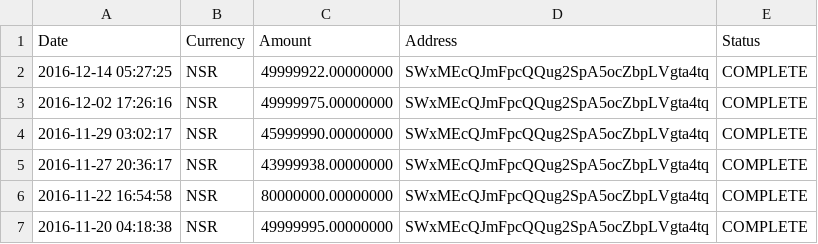
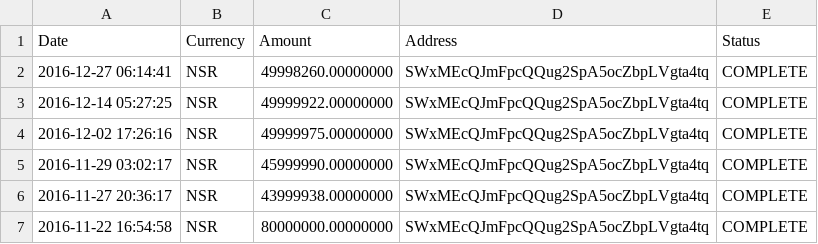
Before and after one commit to NuAccounting/Poloniex-jooize, a CSV file: depositHistory.csv, drawn as a sheet; only a part is shown; the shorter side is filled out with more unchanged rows.

```diff
--- a/depositHistory.csv
+++ b/depositHistory.csv
@@ -1,2 +1,3 @@
 Date,Currency,Amount,Address,Status
+2016-12-27 06:14:41,NSR,49998260.00000000,SWxMEcQJmFpcQQug2SpA5ocZbpLVgta4tq,COMPLETE
 2016-12-14 05:27:25,NSR,49999922.00000000,SWxMEcQJmFpcQQug2SpA5ocZbpLVgta4tq,COMPLETE
```
Also changed, not shown: withdrawalHistory.csv, 1 other file.
